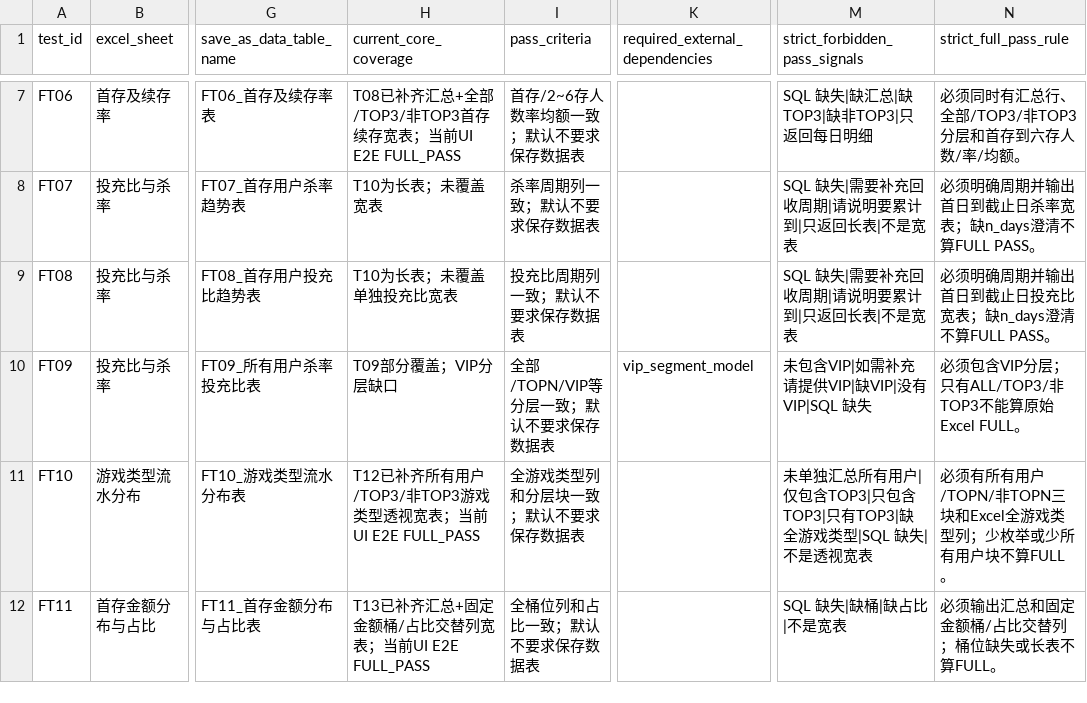
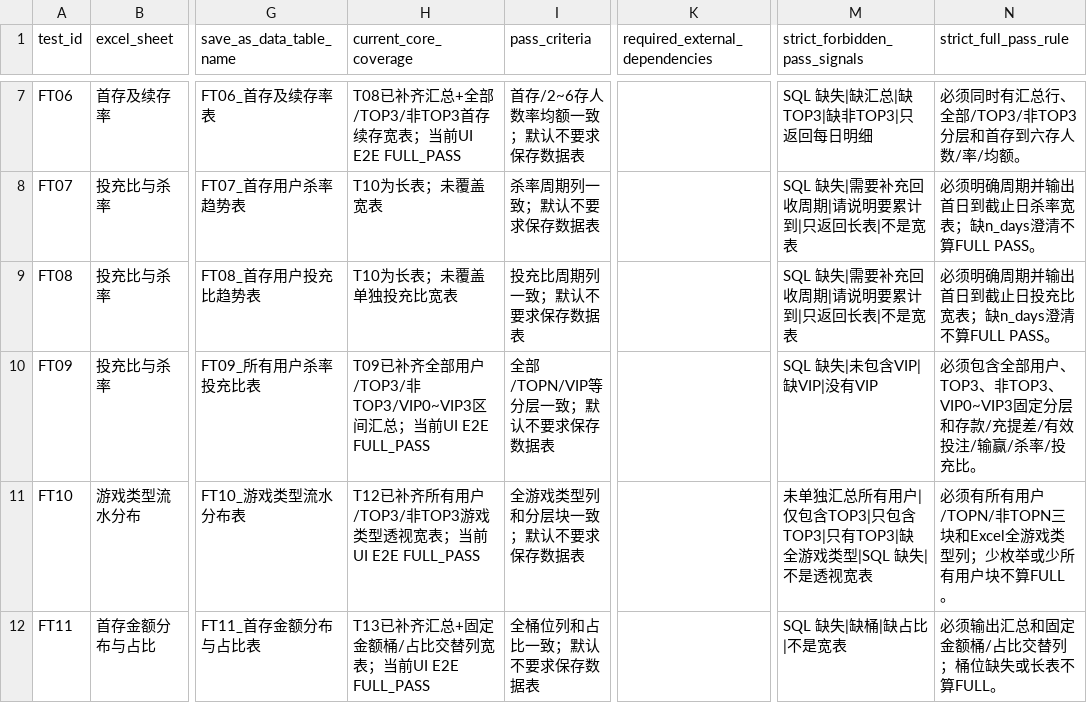
Before and after one commit to n2xk/wrenai, a CSV file: docs/业务需求/csv/15_第一期Excel示例表格全覆盖保存清单.csv, drawn as a sheet; only a part is shown, gaps mark what is left out; the diff names each change by its address in the sheet, - before the commit and + after, or states it on an @@ line.

```diff
--- a/docs/业务需求/csv/15_第一期Excel示例表格全覆盖保存清单.csv
+++ b/docs/业务需求/csv/15_第一期Excel示例表格全覆盖保存清单.csv
-H10 (current_core_coverage): T09部分覆盖；VIP分层缺口
+H10 (current_core_coverage): T09已补齐全部用户/TOP3/非TOP3/VIP0~VIP3区间汇总；当前UI E2E FULL_PASS
-K10 (required_external_dependencies): vip_segment_model
+K10 (required_external_dependencies): (empty)
-M10 (strict_forbidden_pass_signals): 未包含VIP|如需补充请提供VIP|缺VIP|没有VIP|SQL 缺失
+M10 (strict_forbidden_pass_signals): SQL 缺失|未包含VIP|缺VIP|没有VIP
-N10 (strict_full_pass_rule): 必须包含VIP分层；只有ALL/TOP3/非TOP3不能算原始Excel FULL。
+N10 (strict_full_pass_rule): 必须包含全部用户、TOP3、非TOP3、VIP0~VIP3固定分层和存款/充提差/有效投注/输赢/杀率/投充比。
```
Also changed, not shown: 2 other files.
